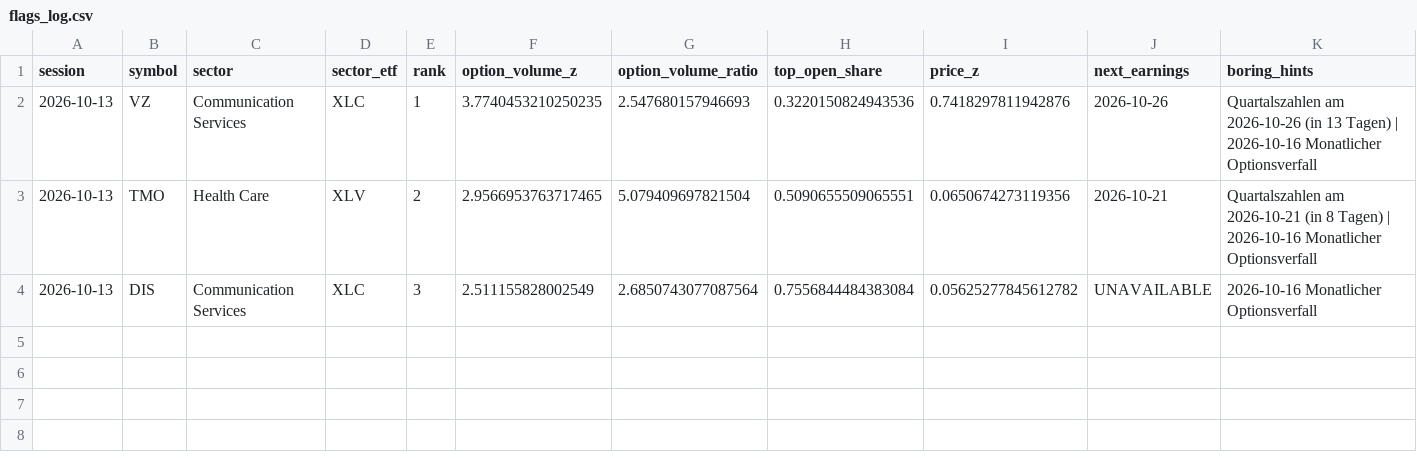
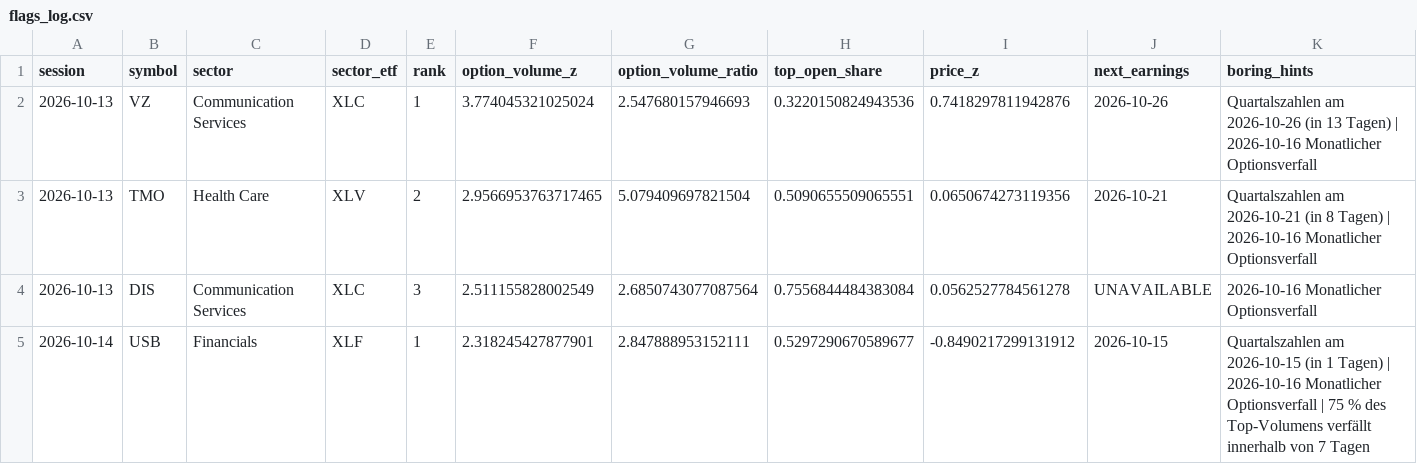
Before and after one commit to Stocks-Quant/quant-screener, a CSV file: data/flags_log.csv, drawn as a sheet; only a part is shown; rows hold the shown columns only; the diff names each change by its address in the sheet, - before the commit and + after, or states it on an @@ line.

```diff
--- a/data/flags_log.csv
+++ b/data/flags_log.csv
-F2 (option_volume_z): 3.7740453210250235
+F2 (option_volume_z): 3.774045321025024
-I4 (price_z): 0.05625277845612782
+I4 (price_z): 0.0562527784561278
+row 5: 2026-10-14 | USB | Financials | XLF | 1 | 2.318245427877901 | 2.847888953152111 | 0.5297290670589677 | -0.8490217299131912 | 2026-10-15 | Quartalszahlen am 2026-10-15 (in 1 Tagen) | 2026-10-16 Monatlicher Optionsverfall | 75 % des Top-Volumens verfällt innerhalb von 7 Tagen
```
Also changed, not shown: 9 other files.
